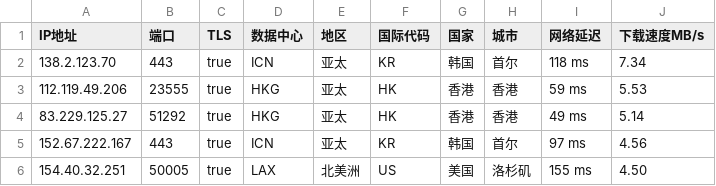
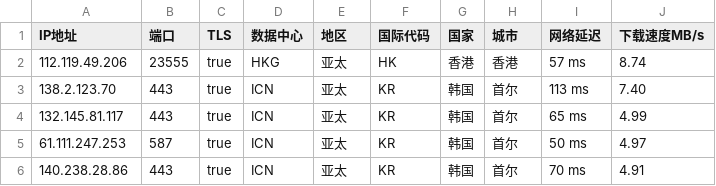
Before and after one commit to CEG1225/peng, a CSV file: peng.csv, drawn as a sheet.

Commit message:
PENG

```diff
--- a/peng.csv
+++ b/peng.csv
@@ -1,6 +1,6 @@
 IP地址,端口,TLS,数据中心,地区,国际代码,国家,城市,网络延迟,下载速度MB/s
-138.2.123.70,443,true,ICN,亚太,KR,韩国,首尔,118 ms,7.34
-112.119.49.206,23555,true,HKG,亚太,HK,香港,香港,59 ms,5.53
-83.229.125.27,51292,true,HKG,亚太,HK,香港,香港,49 ms,5.14
-152.67.222.167,443,true,ICN,亚太,KR,韩国,首尔,97 ms,4.56
-154.40.32.251,50005,true,LAX,北美洲,US,美国,洛杉矶,155 ms,4.50
+112.119.49.206,23555,true,HKG,亚太,HK,香港,香港,57 ms,8.74
+138.2.123.70,443,true,ICN,亚太,KR,韩国,首尔,113 ms,7.40
+132.145.81.117,443,true,ICN,亚太,KR,韩国,首尔,65 ms,4.99
+61.111.247.253,587,true,ICN,亚太,KR,韩国,首尔,50 ms,4.97
+140.238.28.86,443,true,ICN,亚太,KR,韩国,首尔,70 ms,4.91
```
Also changed, not shown: 2 other files.
